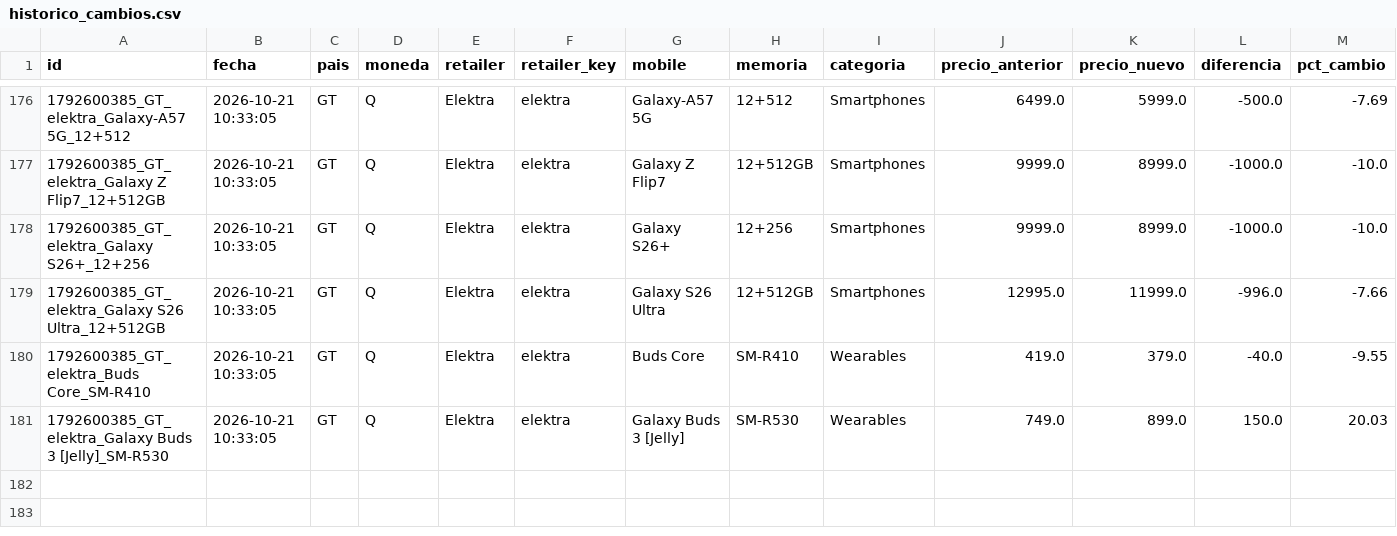
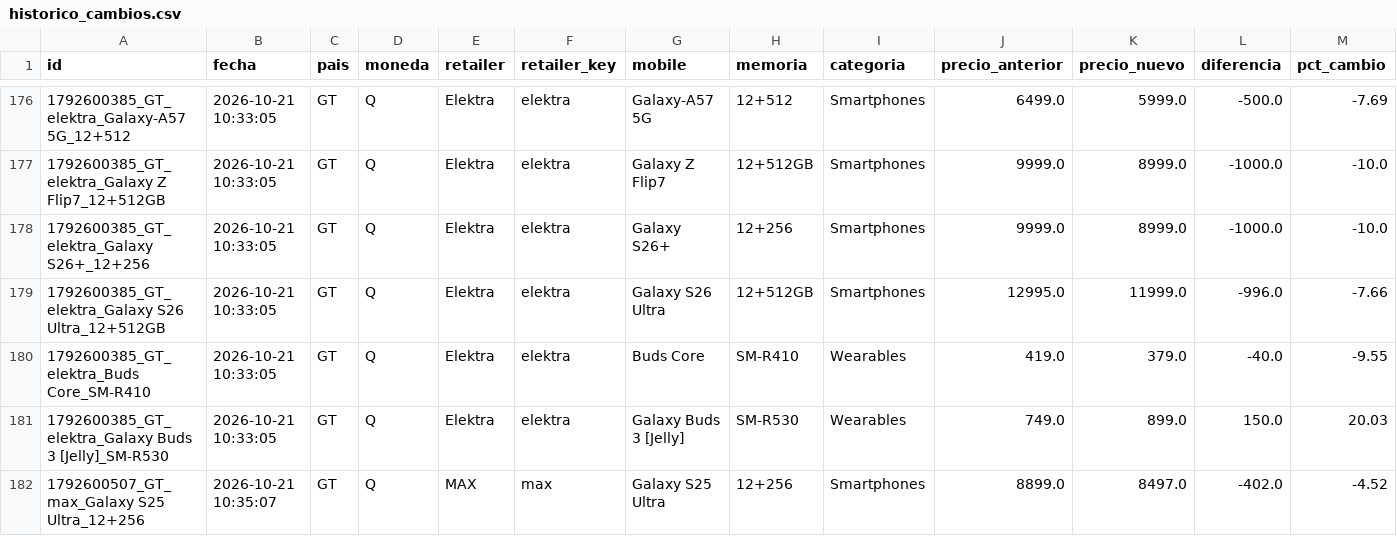
Before and after one commit to goldenboy1496/reporte-precios, a CSV file: data/historico_cambios.csv, drawn as a sheet; only a part is shown, gaps mark what is left out; rows hold the shown columns only; the diff names each change by its address in the sheet, - before the commit and + after, or states it on an @@ line.

```diff
--- a/data/historico_cambios.csv
+++ b/data/historico_cambios.csv
+row 182: 1792600507_GT_max_Galaxy S25 Ultra_12+256 | 2026-10-21 10:35:07 | GT | Q | MAX | max | Galaxy S25 Ultra | 12+256 | Smartphones | 8899.0 | 8497.0 | -402.0 | -4.52
```
Also changed, not shown: data/productos_max.csv, productos_max.csv, 4 other files.
